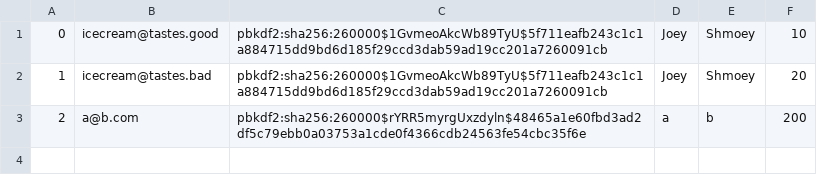
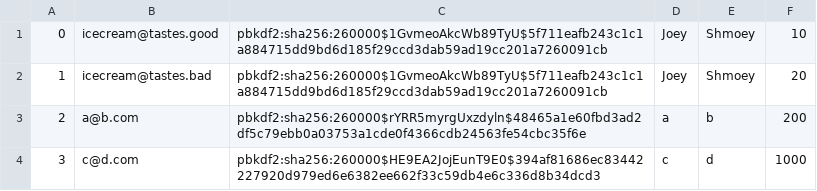
Before and after one commit to jjanezhang/databaes-project, a CSV file: db/data/Users.csv, drawn as a sheet; the diff names each change by its address in the sheet, - before the commit and + after, or states it on an @@ line.

```diff
--- a/db/data/Users.csv
+++ b/db/data/Users.csv
+row 4: 3 | c@d.com | pbkdf2:sha256:260000$HE9EA2JojEunT9E0$394af81686ec83442227920d979ed6e6382ee662f33c59db4e6c336d8b34dcd3 | c | d | 1000
```
Also changed, not shown: db/data/Products.csv, db/data/Purchases.csv, 12 other files.
